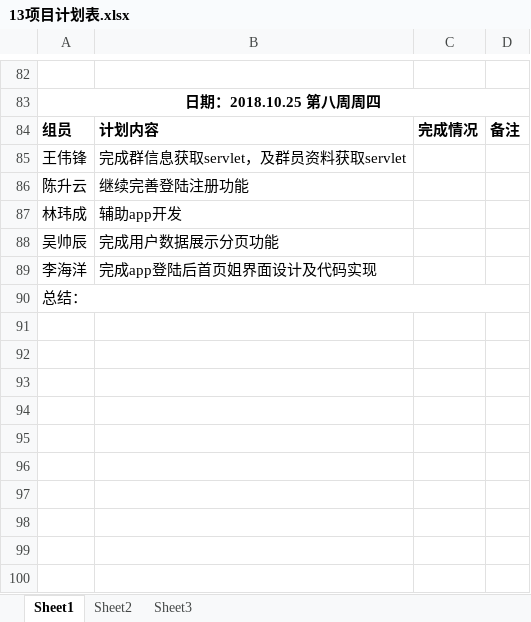
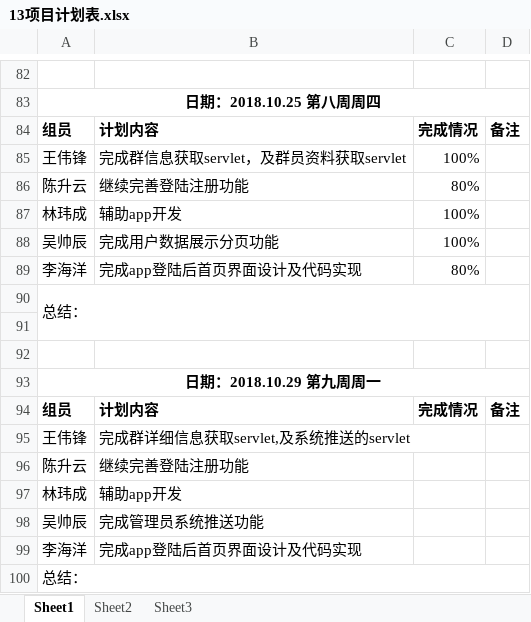
Before and after one commit to gdqy-it/soft162-163, an Excel workbook: 第13组/13项目计划表.xlsx, sheet Sheet1, drawn as a sheet; only a part is shown, gaps mark what is left out; values as stored, in another font and other column widths than the file's, no borders; addresses are those after the commit; the diff names each change by its address in the sheet, - before the commit and + after, or states it on an @@ line.

Commit message:
Add files via upload

```diff
--- a/第13组/13项目计划表.xlsx (sheet Sheet1)
+++ b/第13组/13项目计划表.xlsx (sheet Sheet1)
+row 85: 王伟锋 | 完成群信息获取servlet，及群员资料获取servlet | 100%
+row 86: 陈升云 | 继续完善登陆注册功能 | 80%
+row 87: 林玮成 | 辅助app开发 | 100%
+row 88: 吴帅辰 | 完成用户数据展示分页功能 | 100%
+row 89: 李海洋 | 完成app登陆后首页界面设计及代码实现 | 80%
+row 90: 总结：
+row 91: (empty)
+row 92: (empty)
+row 93: 日期：2018.10.29 第九周周一
+row 94: 组员 | 计划内容 | 完成情况 | 备注
-B95: 完成群信息获取servlet，及群员资料获取servlet
+B95: 完成群详细信息获取servlet,及系统推送的servlet
-B98: 完成用户数据展示分页功能
+B98: 完成管理员系统推送功能
-B99: 完成app登陆后首页姐界面设计及代码实现
+B99: 完成app登陆后首页界面设计及代码实现
```
